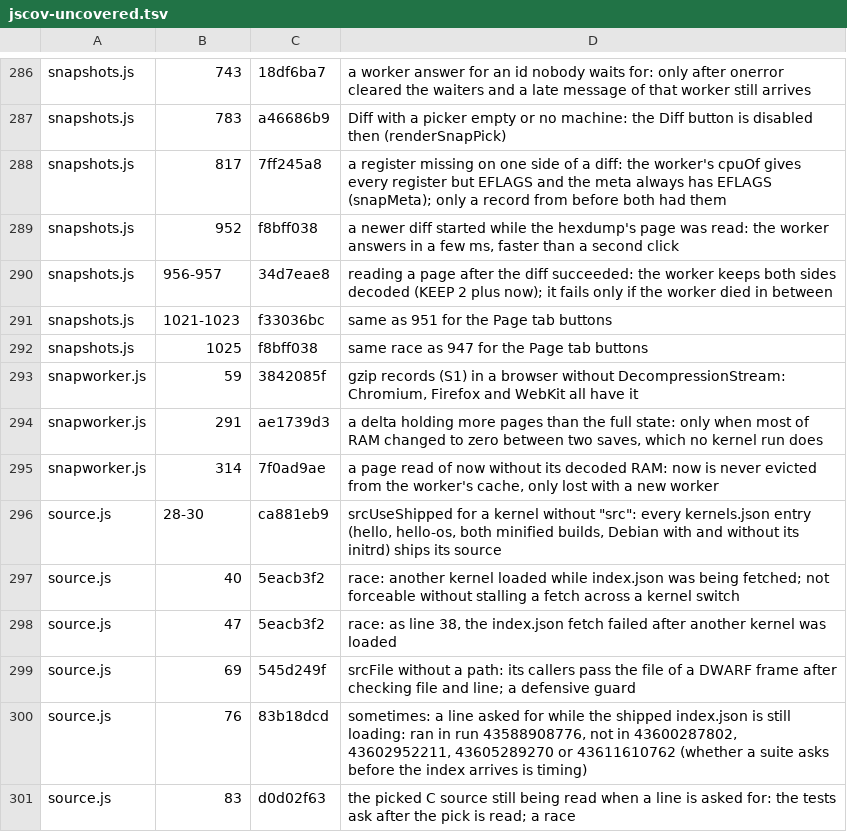
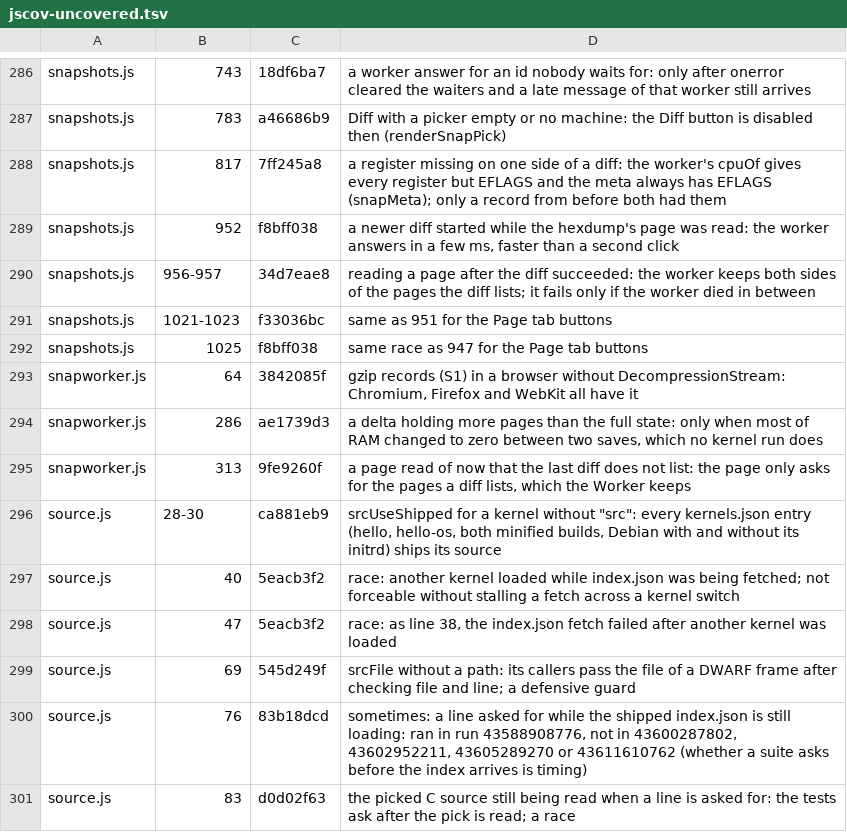
Before and after one commit to d33tah/minimal-kernel-build, a TSV file: site/jscov-uncovered.tsv, drawn as a sheet; only a part is shown, gaps mark what is left out.

```diff
--- a/site/jscov-uncovered.tsv
+++ b/site/jscov-uncovered.tsv
@@ -289,8 +289,8 @@ snapshots.js	817	7ff245a8	a register missing on one side of a diff: the worker's
 snapshots.js	952	f8bff038	a newer diff started while the hexdump's page was read: the worker answers in a few ms, faster than a second click
-snapshots.js	956-957	34d7eae8	reading a page after the diff succeeded: the worker keeps both sides decoded (KEEP 2 plus now); it fails only if the worker died in between
+snapshots.js	956-957	34d7eae8	reading a page after the diff succeeded: the worker keeps both sides of the pages the diff lists; it fails only if the worker died in between
 snapshots.js	1021-1023	f33036bc	same as 951 for the Page tab buttons
 snapshots.js	1025	f8bff038	same race as 947 for the Page tab buttons
-snapworker.js	59	3842085f	gzip records (S1) in a browser without DecompressionStream: Chromium, Firefox and WebKit all have it
-snapworker.js	291	ae1739d3	a delta holding more pages than the full state: only when most of RAM changed to zero between two saves, which no kernel run does
-snapworker.js	314	7f0ad9ae	a page read of now without its decoded RAM: now is never evicted from the worker's cache, only lost with a new worker
+snapworker.js	64	3842085f	gzip records (S1) in a browser without DecompressionStream: Chromium, Firefox and WebKit all have it
+snapworker.js	286	ae1739d3	a delta holding more pages than the full state: only when most of RAM changed to zero between two saves, which no kernel run does
+snapworker.js	313	9fe9260f	a page read of now that the last diff does not list: the page only asks for the pages a diff lists, which the Worker keeps
 source.js	28-30	ca881eb9	srcUseShipped for a kernel without "src": every kernels.json entry (hello, hello-os, both minified builds, Debian with and without its initrd) ships its source
```
Also changed, not shown: 3 other files.
